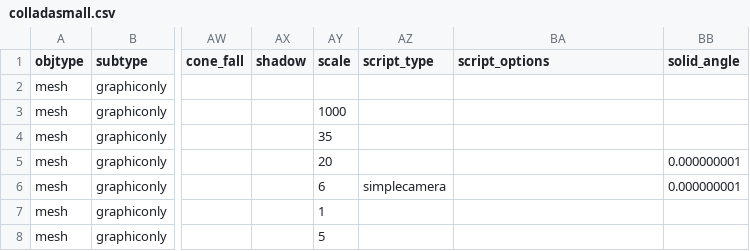
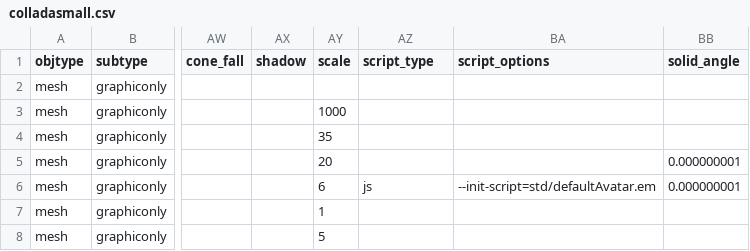
Before and after one commit to sirikata/sirikata, a CSV file: demo/scenes/colladasmall.csv, drawn as a sheet; only a part is shown, gaps mark what is left out; the diff names each change by its address in the sheet, - before the commit and + after, or states it on an @@ line.

Commit message:
Use default avatar script in colladasmall scene so we get manipulation and scripting interface by default.

```diff
--- a/demo/scenes/colladasmall.csv
+++ b/demo/scenes/colladasmall.csv
-AZ6 (script_type): simplecamera
+AZ6 (script_type): js
-BA6 (script_options): (empty)
+BA6 (script_options): --init-script=std/defaultAvatar.em
```
Also changed, not shown: 1 other file.
